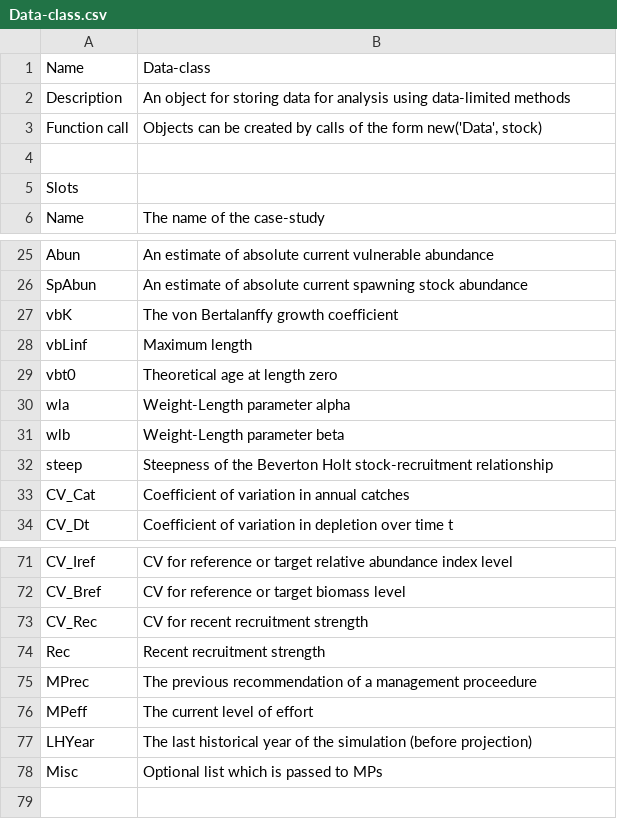
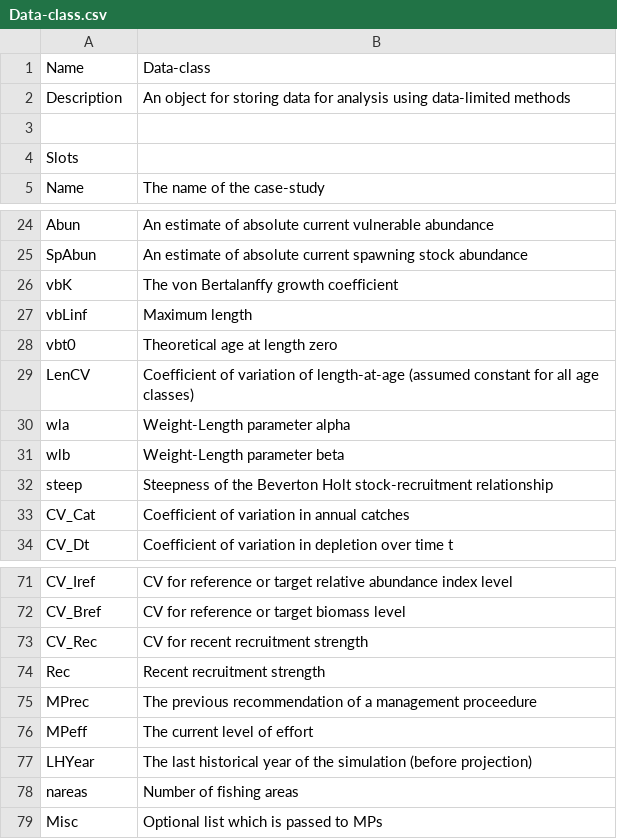
Before and after one commit to DLMtool/DLMDev, a CSV file: CheatSheets/Data-class.csv, drawn as a sheet; only a part is shown, gaps mark what is left out.

Commit message:
update cheat sheet

```diff
--- a/CheatSheets/Data-class.csv
+++ b/CheatSheets/Data-class.csv
@@ -2,3 +2,2 @@
 "Description","An object for storing data for analysis using data-limited methods"
-"Function call","Objects can be created by calls of the form new('Data', stock)"
 "",""
@@ -29,2 +28,3 @@
 "vbt0","Theoretical age at length zero"
+"LenCV","Coefficient of variation of length-at-age (assumed constant for all age classes)"
 "wla","Weight-Length parameter alpha"
@@ -77,2 +77,3 @@
 "LHYear","The last historical year of the simulation (before projection)"
+"nareas","Number of fishing areas"
 "Misc","Optional list which is passed to MPs"
```
